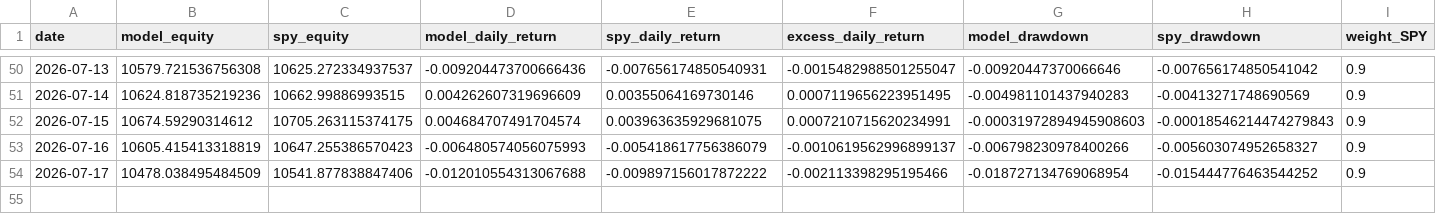
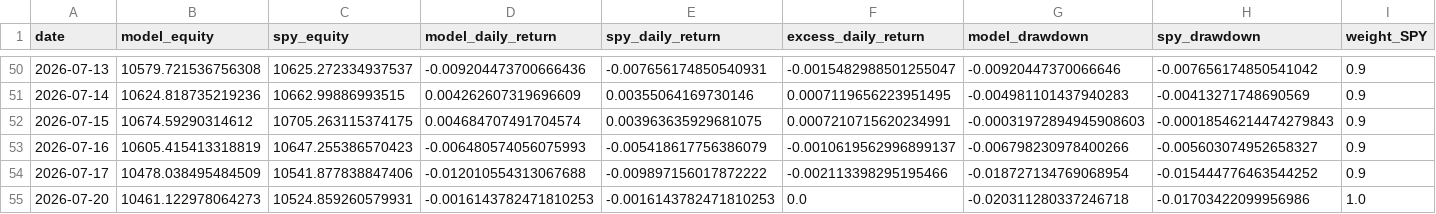
Before and after one commit to evantykwork02/spy-v17-production, a CSV file: live_tracker/live_equity_curve.csv, drawn as a sheet; only a part is shown, gaps mark what is left out; rows hold the shown columns only; the diff names each change by its address in the sheet, - before the commit and + after, or states it on an @@ line.

```diff
--- a/live_tracker/live_equity_curve.csv
+++ b/live_tracker/live_equity_curve.csv
+row 55: 2026-07-20 | 10461.122978064273 | 10524.859260579931 | -0.0016143782471810253 | -0.0016143782471810253 | 0.0 | -0.020311280337246718 | -0.01703422099956986 | 1.0
```
Also changed, not shown: live_tracker/live_signal_periods.csv, live_tracker/live_summary.csv, 13 other files.
